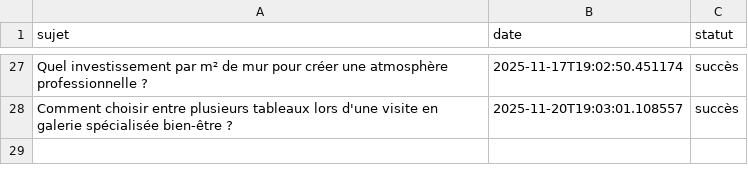
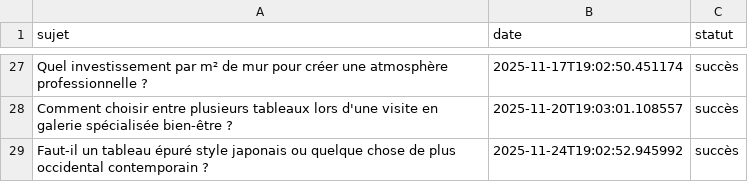
Before and after one commit to Metalosmose21/Yoga-2, a CSV file: sujets_traites.csv, drawn as a sheet; only a part is shown, gaps mark what is left out; the diff names each change by its address in the sheet, - before the commit and + after, or states it on an @@ line.

```diff
--- a/sujets_traites.csv
+++ b/sujets_traites.csv
+row 29: Faut-il un tableau épuré style japonais ou quelque chose de plus occidental contemporain ? | 2025-11-24T19:02:52.945992 | succès
```
Also changed, not shown: sujets.csv.
